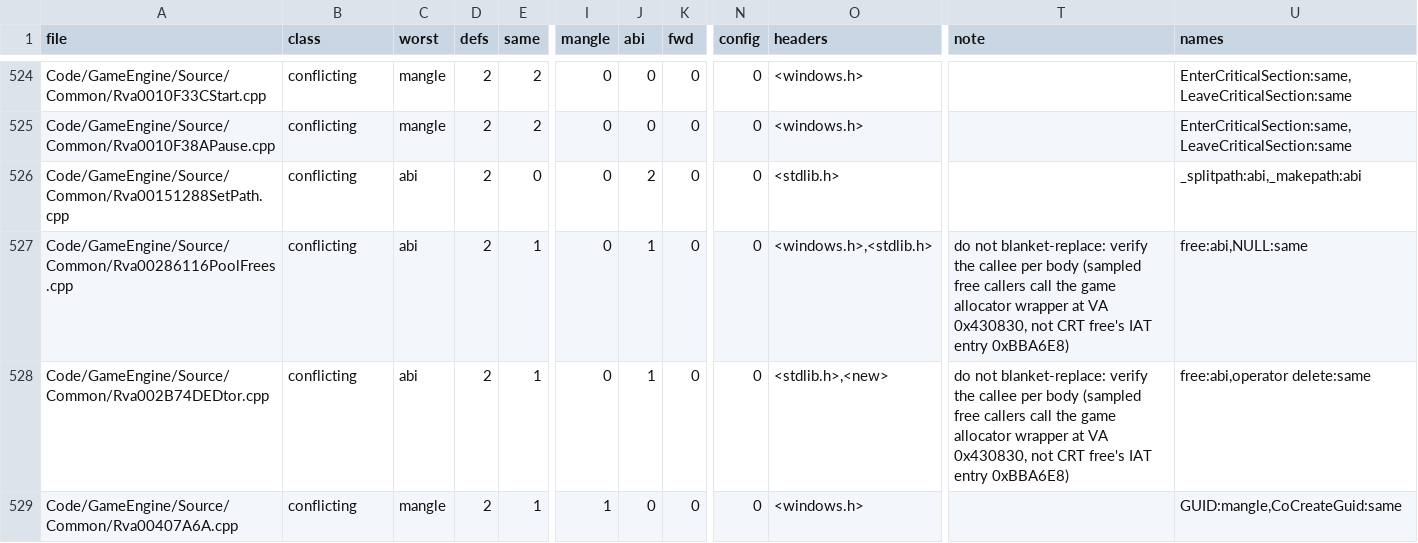
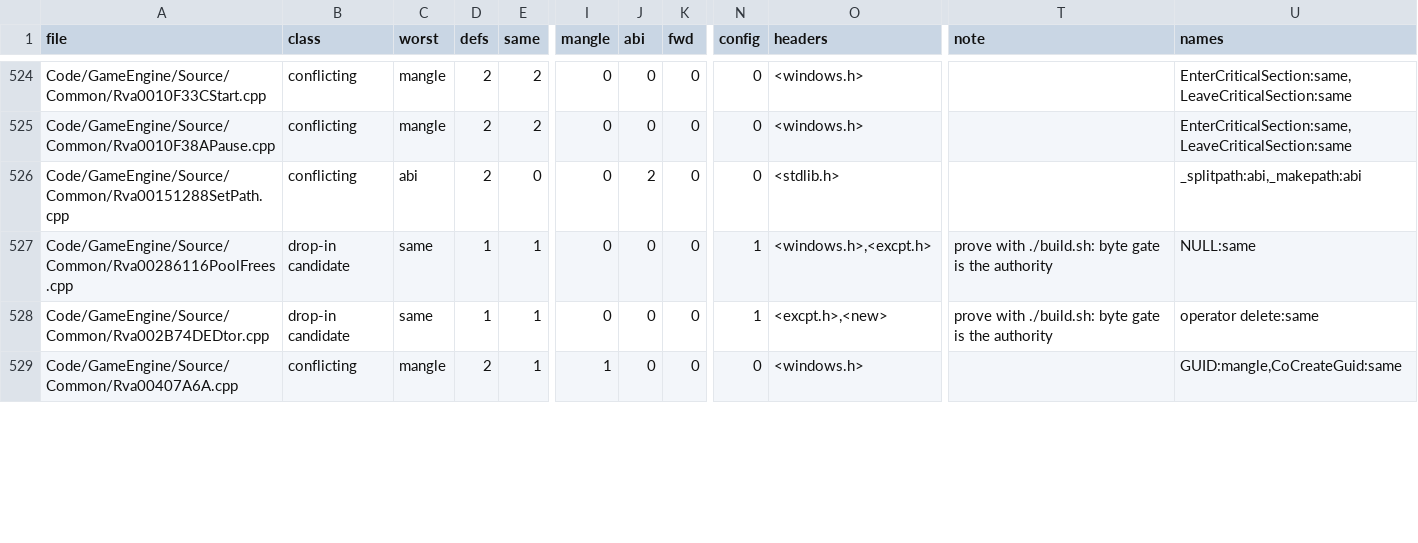
Before and after one commit to McMickey93/Open-BFME-2, a TSV file: reverse/ms_header_queue.tsv, drawn as a sheet; only a part is shown, gaps mark what is left out; the diff covers the shown part only; the diff names each change by its address in the sheet, - before the commit and + after, or states it on an @@ line.

```diff
--- a/reverse/ms_header_queue.tsv
+++ b/reverse/ms_header_queue.tsv
-B527:B528 (class): conflicting
+B527:B528 (class): drop-in candidate
-C527:C528 (worst): abi
+C527:C528 (worst): same
-D527:D528 (defs): 2
+D527:D528 (defs): 1
-J527:J528 (abi): 1
+J527:J528 (abi): 0
-N527:N528 (config): 0
+N527:N528 (config): 1
-O527 (headers): <windows.h>,<stdlib.h>
+O527 (headers): <windows.h>,<excpt.h>
-T527:T528 (note): do not blanket-replace: verify the callee per body (sampled free callers call the game allocator wrapper at VA 0x430830, not CRT free's IAT entry 0xBBA6E8)
+T527:T528 (note): prove with ./build.sh: byte gate is the authority
-U527 (names): free:abi,NULL:same
+U527 (names): NULL:same
-O528 (headers): <stdlib.h>,<new>
+O528 (headers): <excpt.h>,<new>
-U528 (names): free:abi,operator delete:same
+U528 (names): operator delete:same
```
Also changed, not shown: 64 edited cells elsewhere in this file, 10 other files.
